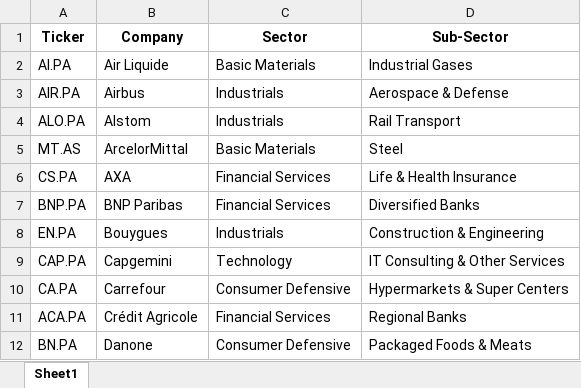
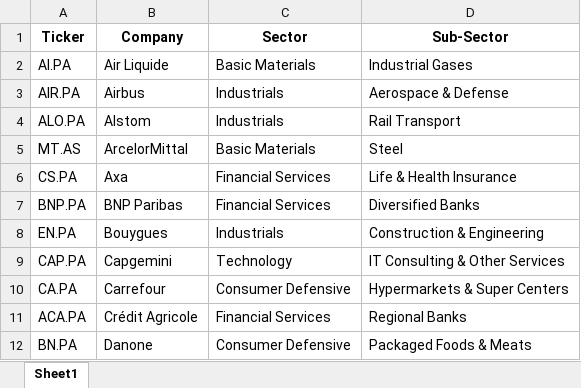
Before and after one commit to maxruffo/XLSX_Data_Stock_Crypto_Data, an Excel workbook: data/stocks/~index_ticker_list/europe/cac_40_tickers.xlsx, sheet Sheet1, drawn as a sheet; only a part is shown; values as stored, in another font and other column widths than the file's, no borders; the diff names each change by its address in the sheet, - before the commit and + after, or states it on an @@ line.

```diff
--- a/data/stocks/~index_ticker_list/europe/cac_40_tickers.xlsx (sheet Sheet1)
+++ b/data/stocks/~index_ticker_list/europe/cac_40_tickers.xlsx (sheet Sheet1)
-B6 (Company): AXA
+B6 (Company): Axa
```
Also changed, not shown: data/stocks/~index_ticker_list/europe/dax_tickers.xlsx, data/stocks/~index_ticker_list/europe/ftse_100_tickers.xlsx, 4 other files.
